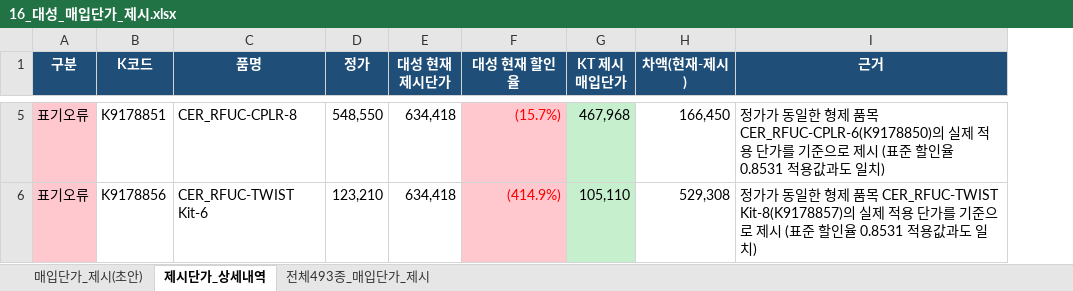
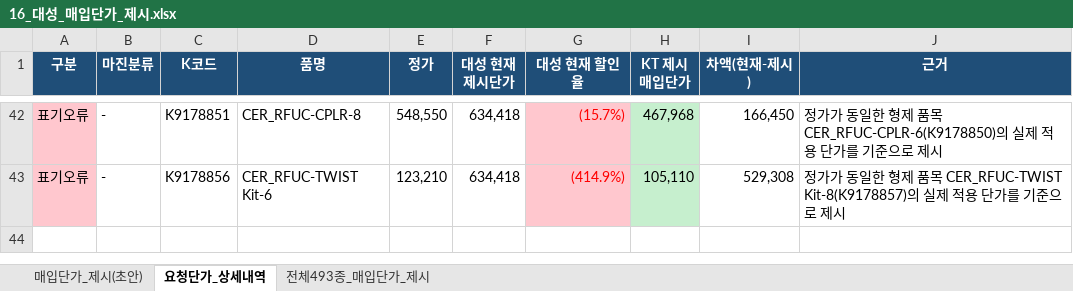
Before and after one commit to dondonnie88-dalio/kt-settlement-automation, an Excel workbook: output/16_대성_매입단가_제시.xlsx, sheet 요청단가_상세내역, drawn as a sheet; only a part is shown, gaps mark what is left out; values as stored, in another font and other column widths than the file's, no borders; addresses are those after the commit; the diff covers the shown part only; the diff names each change by its address in the sheet, - before the commit and + after, or states it on an @@ line.

```diff
--- a/output/16_대성_매입단가_제시.xlsx (sheet 요청단가_상세내역)
+++ b/output/16_대성_매입단가_제시.xlsx (sheet 요청단가_상세내역)
-sheet tab: 제시단가_상세내역
+sheet tab: 요청단가_상세내역
+column B (마진분류), rows 42-43: - | -
-J42 (근거): …로 제시 (표준 할인율 0.8531 적용값과도 일치)
+J42 (근거): …로 제시
-J43 (근거): …로 제시 (표준 할인율 0.8531 적용값과도 일치)
+J43 (근거): …로 제시
```
Also changed, not shown: 39 added rows, 2 removed rows and 4 edited cells elsewhere in this sheet, sheet 전체493종_매입단가_제시, sheet 매입단가_제시(초안), 1 other file.
